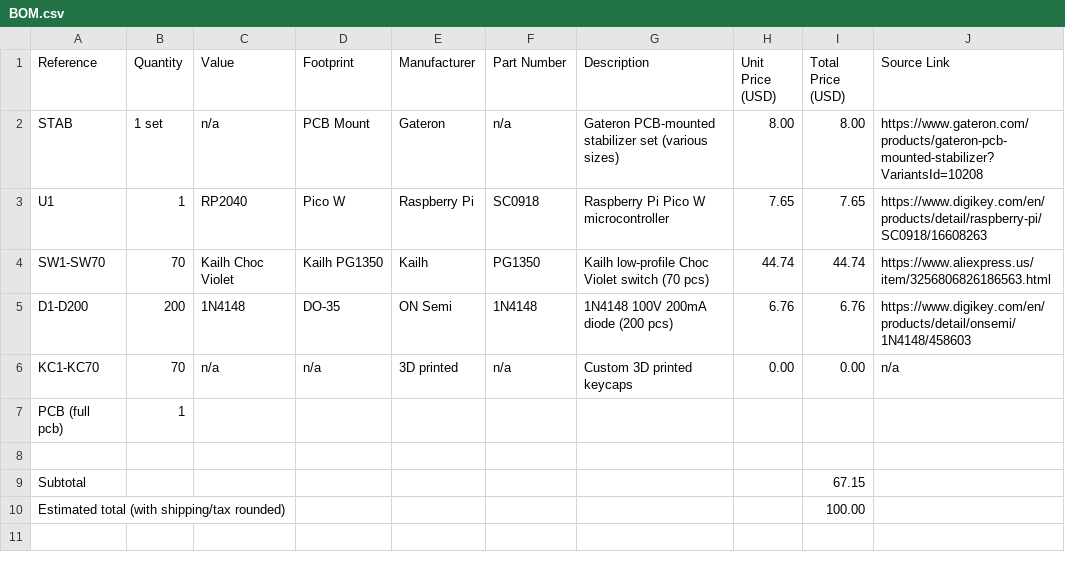
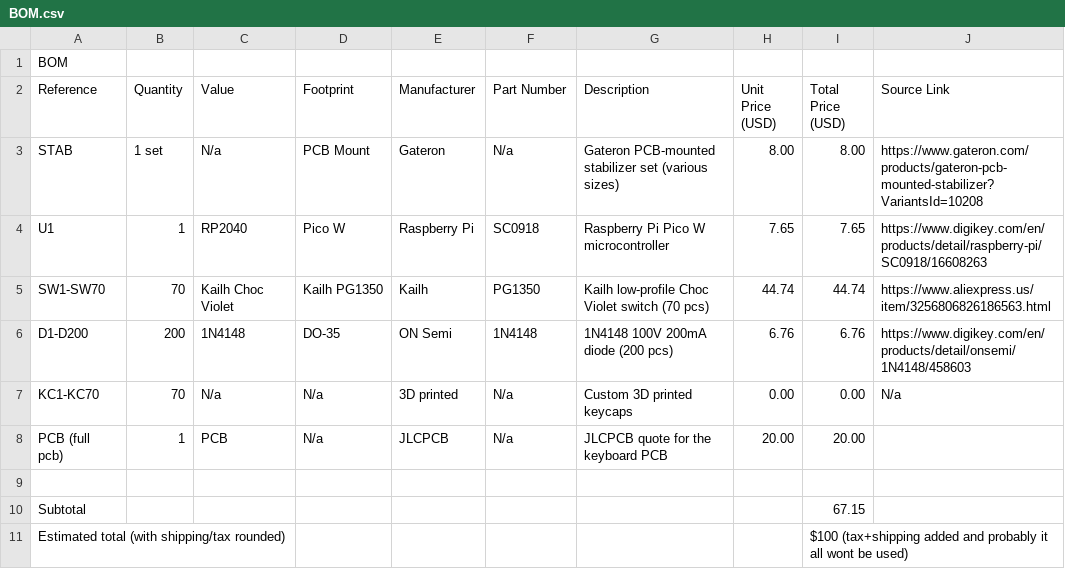
Before and after one commit to SamhithPola2025/Socketkeeb, a CSV file: BOM.csv, drawn as a sheet.

```diff
--- a/BOM.csv
+++ b/BOM.csv
@@ -1,3 +1,4 @@
+BOM
 Reference,Quantity,Value,Footprint,Manufacturer,Part Number,Description,Unit Price (USD),Total Price (USD),Source Link
-STAB,1 set,n/a,PCB Mount,Gateron,n/a,Gateron PCB-mounted stabilizer set (various sizes),8.00,8.00,https://www.gateron.com/products/gateron-pcb-mounted-stabilizer?VariantsId=10208
+STAB,1 set,N/a,PCB Mount,Gateron,N/a,Gateron PCB-mounted stabilizer set (various sizes),8.00,8.00,https://www.gateron.com/products/gateron-pcb-mounted-stabilizer?VariantsId=10208
 U1,1,RP2040,Pico W,Raspberry Pi,SC0918,Raspberry Pi Pico W microcontroller,7.65,7.65,https://www.digikey.com/en/products/detail/raspberry-pi/SC0918/16608263
@@ -5,6 +6,6 @@ SW1-SW70,70,Kailh Choc Violet,Kailh PG1350,Kailh,PG1350,Kailh low-profile Choc V
 D1-D200,200,1N4148,DO-35,ON Semi,1N4148,1N4148 100V 200mA diode (200 pcs),6.76,6.76,https://www.digikey.com/en/products/detail/onsemi/1N4148/458603
-KC1-KC70,70,n/a,n/a,3D printed,n/a,Custom 3D printed keycaps,0.00,0.00,n/a
-PCB (full pcb), 1,
+KC1-KC70,70,N/a,N/a,3D printed,N/a,Custom 3D printed keycaps,0.00,0.00,N/a
+PCB (full pcb),1,PCB,N/a,JLCPCB,N/a,JLCPCB quote for the keyboard PCB,20.00,20.00,
 ,,,,,,,,,
 Subtotal,,,,,,,,67.15,
-Estimated total (with shipping/tax rounded),,,,,,,,100.00,
+Estimated total (with shipping/tax rounded),,,,,,,,$100 (tax+shipping added and probably it all wont be used),
```
Also changed, not shown: 42 other files.
